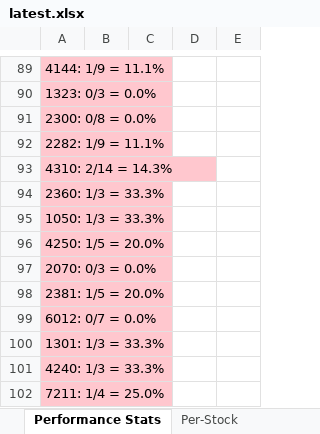
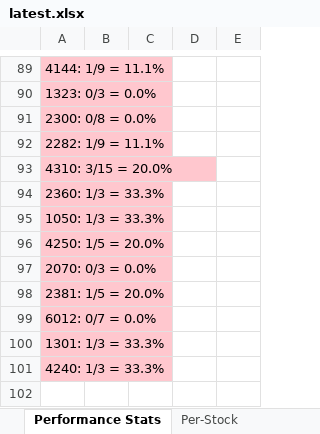
Before and after one commit to dhaher3337-debug/tadawul-swing, an Excel workbook: paper_trades/latest.xlsx, sheet Performance Stats, drawn as a sheet; only a part is shown, gaps mark what is left out; values as stored, in another font and other column widths than the file's, no borders; the diff covers the shown part only; the diff names each change by its address in the sheet, - before the commit and + after, or states it on an @@ line.

```diff
--- a/paper_trades/latest.xlsx (sheet Performance Stats)
+++ b/paper_trades/latest.xlsx (sheet Performance Stats)
-A93: 4310: 2/14 = 14.3%
+A93: 4310: 3/15 = 20.0%
-row 102: 7211: 1/4 = 25.0%
```
Also changed, not shown: 26 edited cells elsewhere in this sheet, sheet Active Trades, sheet Closed Trades, sheet Per-Stock, 30 other files.
